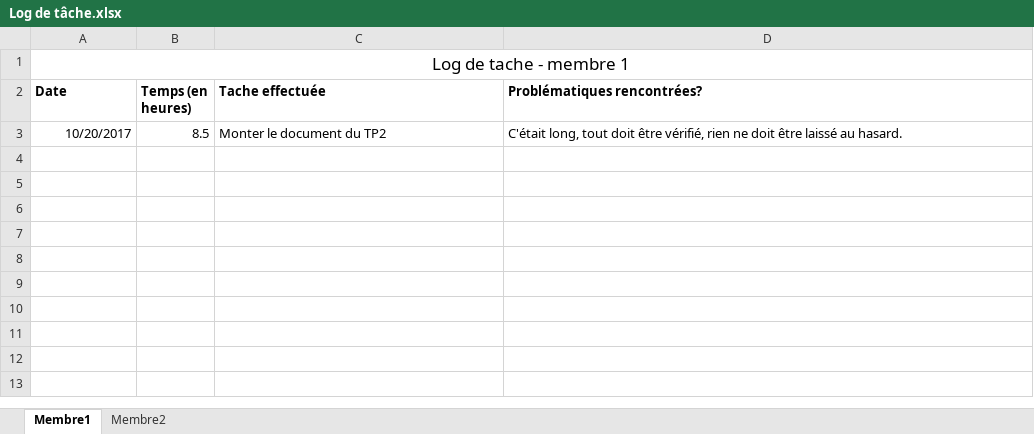
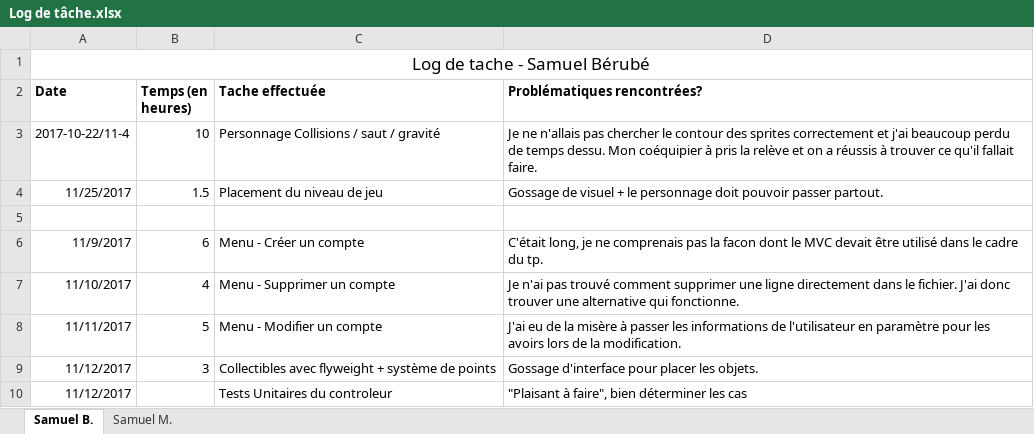
Before and after one commit to smasson99/TP2-ProgII, an Excel workbook: Log de tâche.xlsx, sheet Samuel B., drawn as a sheet; values as stored, in another font and other column widths than the file's, no borders; addresses are those after the commit; the diff names each change by its address in the sheet, - before the commit and + after, or states it on an @@ line.

```diff
--- a/Log de tâche.xlsx (sheet Samuel B.)
+++ b/Log de tâche.xlsx (sheet Samuel B.)
-sheet tab: Membre1
+sheet tab: Samuel B.
-sheet tab: Membre2
+sheet tab: Samuel M.
-A1 (Date): Log de tache - membre 1
+A1 (Date): Log de tache - Samuel Bérubé
+row 3: 2017-10-22/11-4 | 10 | Personnage Collisions / saut / gravité | Je ne n'allais pas chercher le contour des sprites correctement et j'ai beaucoup perdu de temps dessu. Mon coéquipier à pris la relève et on a réussis à trouver ce qu'il fallait faire.
+row 4: 11/25/2017 | 1.5 | Placement du niveau de jeu | Gossage de visuel + le personnage doit pouvoir passer partout.
-row 5: 10/20/2017 | 8.5 | Monter le document du TP2 | C'était long, tout doit être vérifié, rien ne doit être laissé au hasard.
+row 5: (empty)
+row 6: 11/9/2017 | 6 | Menu - Créer un compte | C'était long, je ne comprenais pas la facon dont le MVC devait être utilisé dans le cadre du tp.
+row 7: 11/10/2017 | 4 | Menu - Supprimer un compte | Je n'ai pas trouvé comment supprimer une ligne directement dans le fichier. J'ai donc trouver une alternative qui fonctionne.
+row 8: 11/11/2017 | 5 | Menu - Modifier un compte | J'ai eu de la misère à passer les informations de l'utilisateur en paramètre pour les avoirs lors de la modification.
+row 9: 11/12/2017 | 3 | Collectibles avec flyweight + système de points | Gossage d'interface pour placer les objets.
+row 10: 11/12/2017 |  | Tests Unitaires du controleur | "Plaisant à faire", bien déterminer les cas
```
Also changed, not shown: sheet Samuel M., 40 other files.
